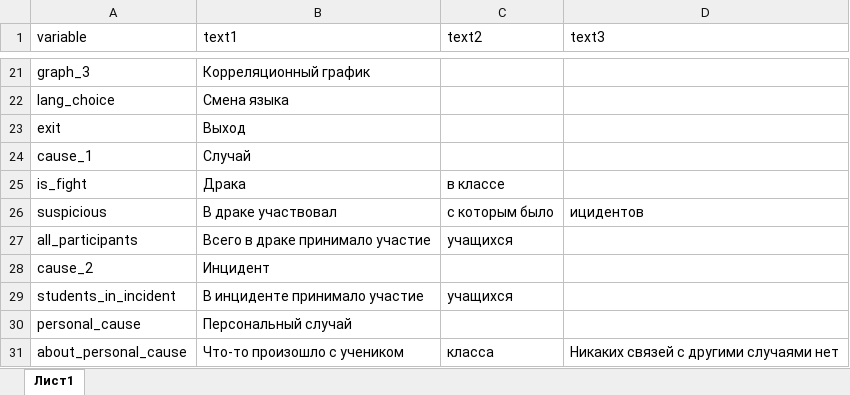
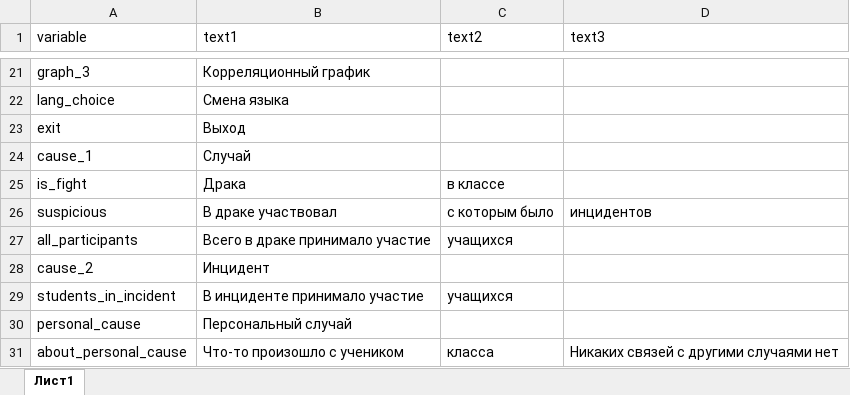
Before and after one commit to ariollex/causal-relationships, an Excel workbook: languages/strings_ru-RU.xlsx, sheet Лист1, drawn as a sheet; only a part is shown, gaps mark what is left out; values as stored, in another font and other column widths than the file's, no borders; the diff names each change by its address in the sheet, - before the commit and + after, or states it on an @@ line.

Commit message:
Исправил опечатку в русской локализации

```diff
--- a/languages/strings_ru-RU.xlsx (sheet Лист1)
+++ b/languages/strings_ru-RU.xlsx (sheet Лист1)
-D26 (text3): ицидентов
+D26 (text3): инцидентов
```
